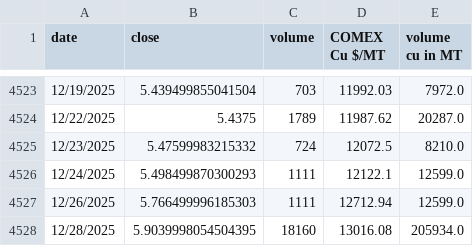
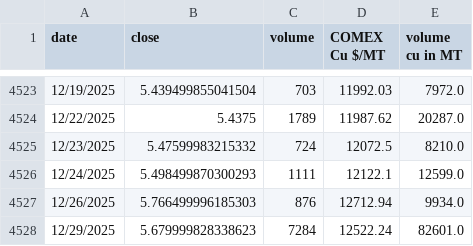
Before and after one commit to rahulmohamw/COMEX_scrap_v0, a CSV file: comex_copper_historical_data.csv, drawn as a sheet; only a part is shown, gaps mark what is left out.

```diff
--- a/comex_copper_historical_data.csv
+++ b/comex_copper_historical_data.csv
@@ -4526,3 +4526,3 @@ date,close,volume,COMEX Cu $/MT,volume cu in MT
 12/24/2025,5.498499870300293,1111,12122.1,12599.0
-12/26/2025,5.766499996185303,1111,12712.94,12599.0
-12/28/2025,5.9039998054504395,18160,13016.08,205934.0
+12/26/2025,5.766499996185303,876,12712.94,9934.0
+12/29/2025,5.679999828338623,7284,12522.24,82601.0
```
